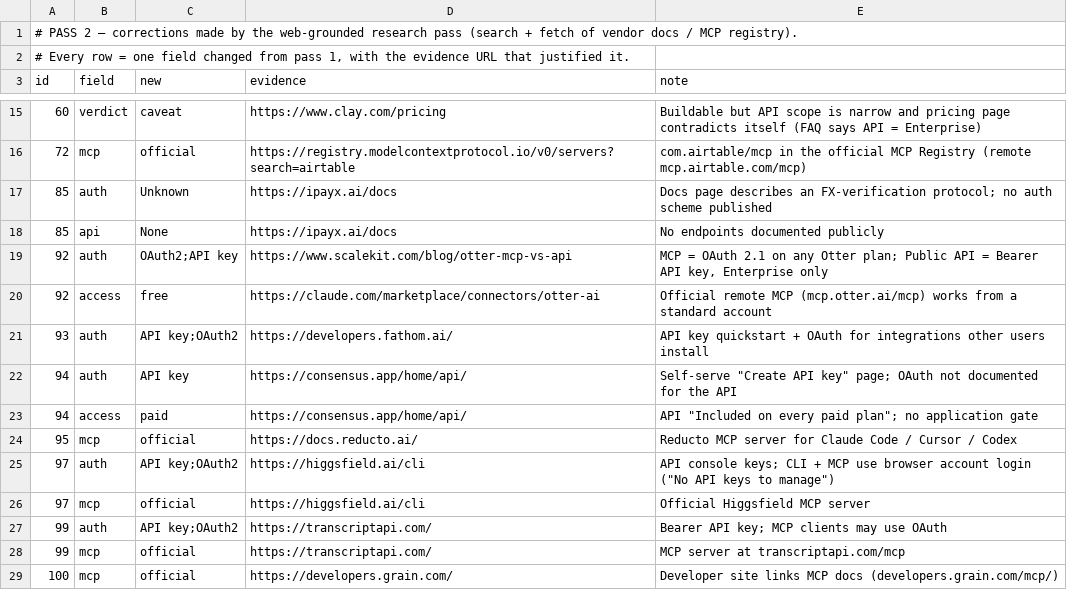
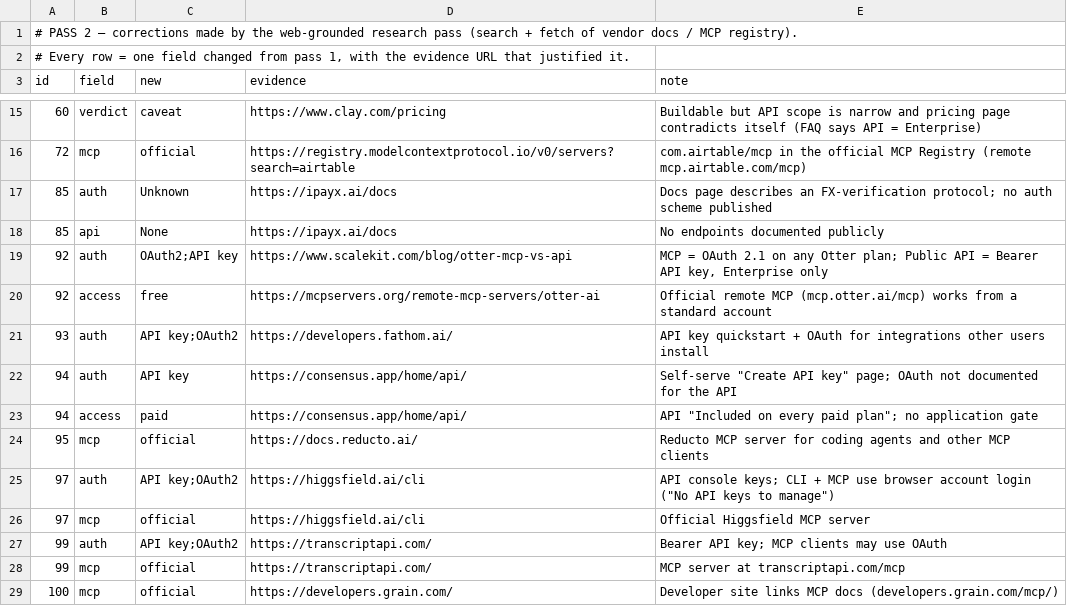
Before and after one commit to hemanthkumar1012/composio-app-research, a TSV file: data/corrections_pass2.tsv, drawn as a sheet; only a part is shown, gaps mark what is left out.

Commit message:
Docs: first-person run notes; plain downloads; evidence source update

```diff
--- a/data/corrections_pass2.tsv
+++ b/data/corrections_pass2.tsv
@@ -19,3 +19,3 @@ id	field	new	evidence	note
 92	auth	OAuth2;API key	https://www.scalekit.com/blog/otter-mcp-vs-api	MCP = OAuth 2.1 on any Otter plan; Public API = Bearer API key, Enterprise only
-92	access	free	https://claude.com/marketplace/connectors/otter-ai	Official remote MCP (mcp.otter.ai/mcp) works from a standard account
+92	access	free	https://mcpservers.org/remote-mcp-servers/otter-ai	Official remote MCP (mcp.otter.ai/mcp) works from a standard account
 93	auth	API key;OAuth2	https://developers.fathom.ai/	API key quickstart + OAuth for integrations other users install
@@ -23,3 +23,3 @@ id	field	new	evidence	note
 94	access	paid	https://consensus.app/home/api/	API "Included on every paid plan"; no application gate
-95	mcp	official	https://docs.reducto.ai/	Reducto MCP server for Claude Code / Cursor / Codex
+95	mcp	official	https://docs.reducto.ai/	Reducto MCP server for coding agents and other MCP clients
 97	auth	API key;OAuth2	https://higgsfield.ai/cli	API console keys; CLI + MCP use browser account login ("No API keys to manage")
```
Also changed, not shown: data/apps_meta.tsv, 7 other files.
